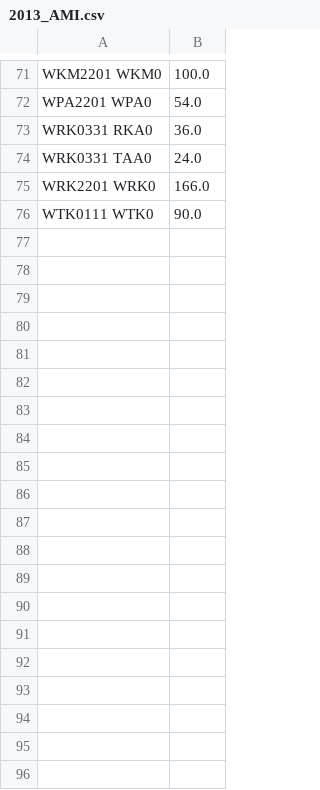
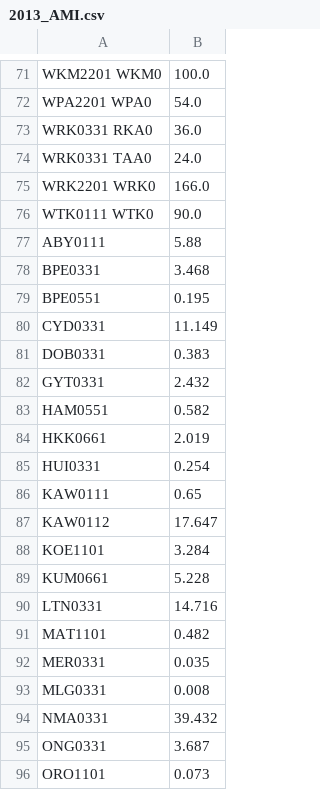
Before and after one commit to ElectricityAuthority/tracing, a CSV file: data/input/AMD_AMI/2013_AMI.csv, drawn as a sheet; only a part is shown, gaps mark what is left out; the diff covers the shown part only.

```diff
--- a/data/input/AMD_AMI/2013_AMI.csv
+++ b/data/input/AMD_AMI/2013_AMI.csv
@@ -76 +76,21 @@ WRK2201 WRK0,166.0
 WTK0111 WTK0,90.0
+ABY0111,5.88
+BPE0331,3.468
+BPE0551,0.195
+CYD0331,11.149
+DOB0331,0.383
+GYT0331,2.432
+HAM0551,0.582
+HKK0661,2.019
+HUI0331,0.254
+KAW0111,0.65
+KAW0112,17.647
+KOE1101,3.284
+KUM0661,5.228
+LTN0331,14.716
+MAT1101,0.482
+MER0331,0.035
+MLG0331,0.008
+NMA0331,39.432
+ONG0331,3.687
+ORO1101,0.073
```
Also changed, not shown: 13 added rows elsewhere in this file, data/input/AMD_AMI/2014_AMI.csv, data/input/AMD_AMI/2015_AMD.csv, 1 other file.
